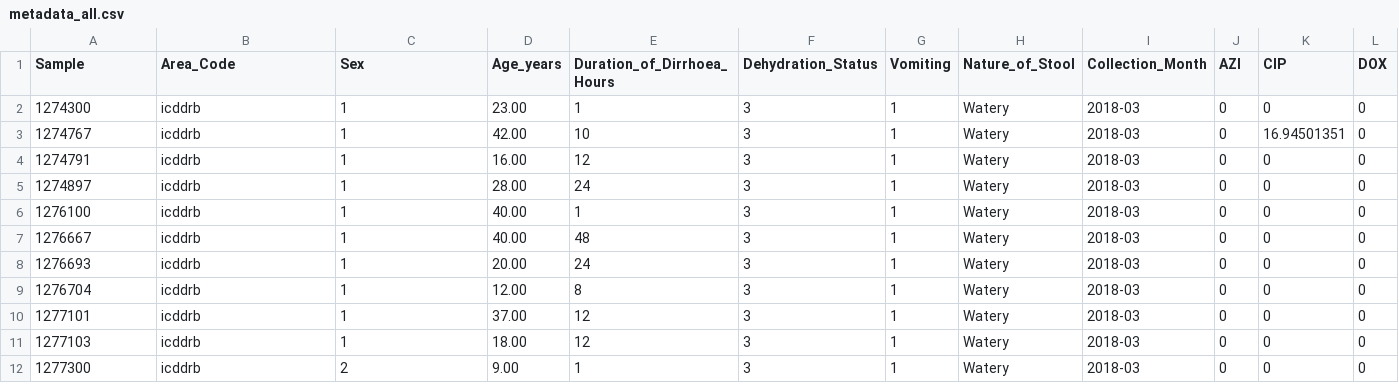
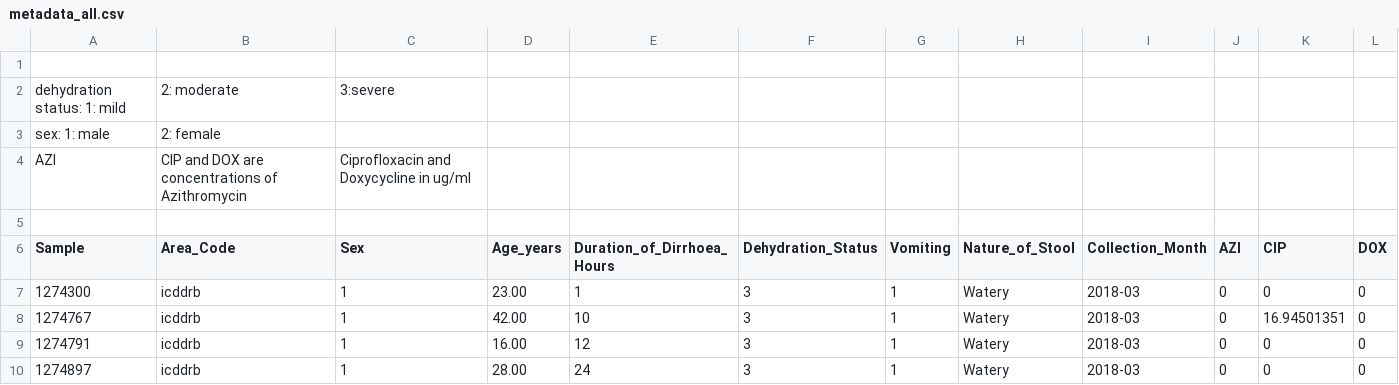
Before and after one commit to Naima16/Cholera-phage-antibiotics, a CSV file: data/metadata_all.csv, drawn as a sheet; only a part is shown; the shorter side is filled out with more unchanged rows.

Commit message:
Update metadata_all.csv

```diff
--- a/data/metadata_all.csv
+++ b/data/metadata_all.csv
@@ -1 +1,6 @@
+
+dehydration status: 1: mild, 2: moderate, 3:severe
+sex: 1: male, 2: female
+AZI, CIP and DOX are concentrations of Azithromycin, Ciprofloxacin and Doxycycline in ug/ml
+
 Sample,Area_Code,Sex,Age_years,Duration_of_Dirrhoea_Hours,Dehydration_Status,Vomiting,Nature_of_Stool,Collection_Month,AZI,CIP,DOX
```
